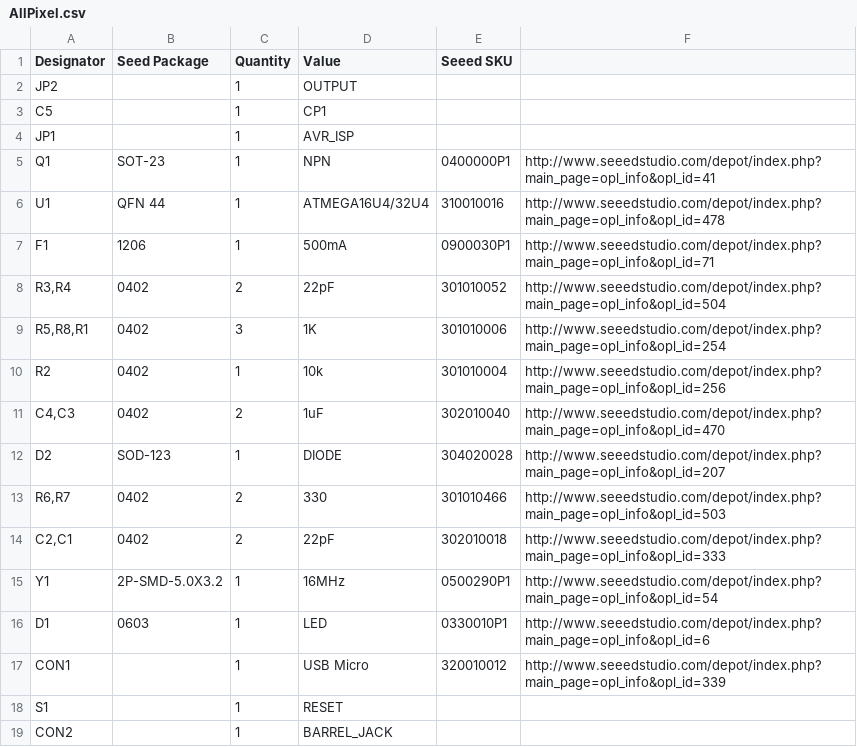
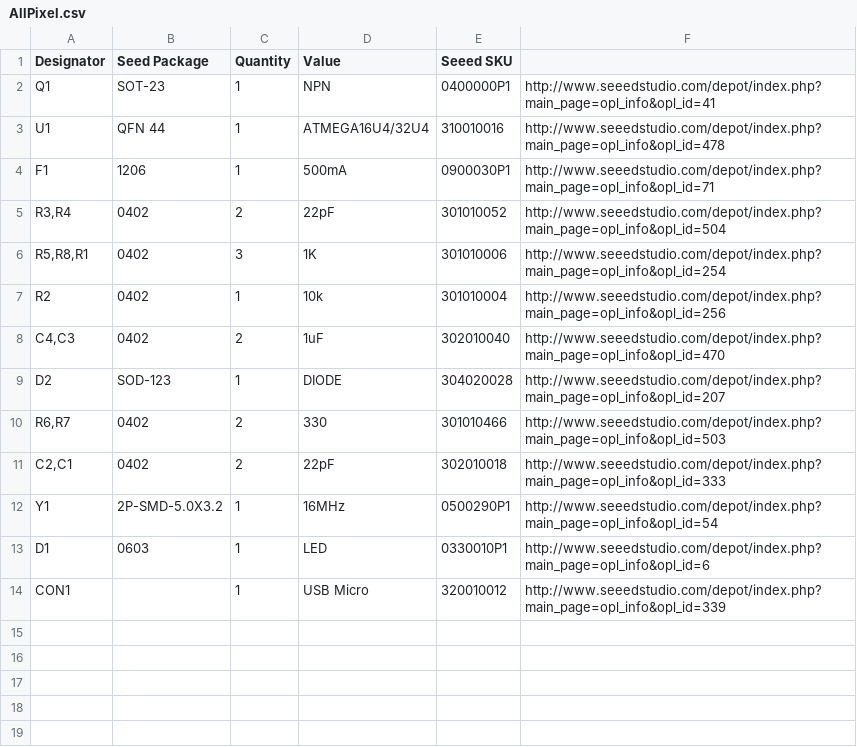
Before and after one commit to ManiacalLabs/AllPixel, a CSV file: PCB/AllPixel.csv, drawn as a sheet; the diff names each change by its address in the sheet, - before the commit and + after, or states it on an @@ line.

```diff
--- a/PCB/AllPixel.csv
+++ b/PCB/AllPixel.csv
-row 2: JP2 |  | 1 | OUTPUT
-row 3: C5 |  | 1 | CP1
-row 4: JP1 |  | 1 | AVR_ISP
-row 18: S1 |  | 1 | RESET
-row 19: CON2 |  | 1 | BARREL_JACK
```
Also changed, not shown: 10 other files.
